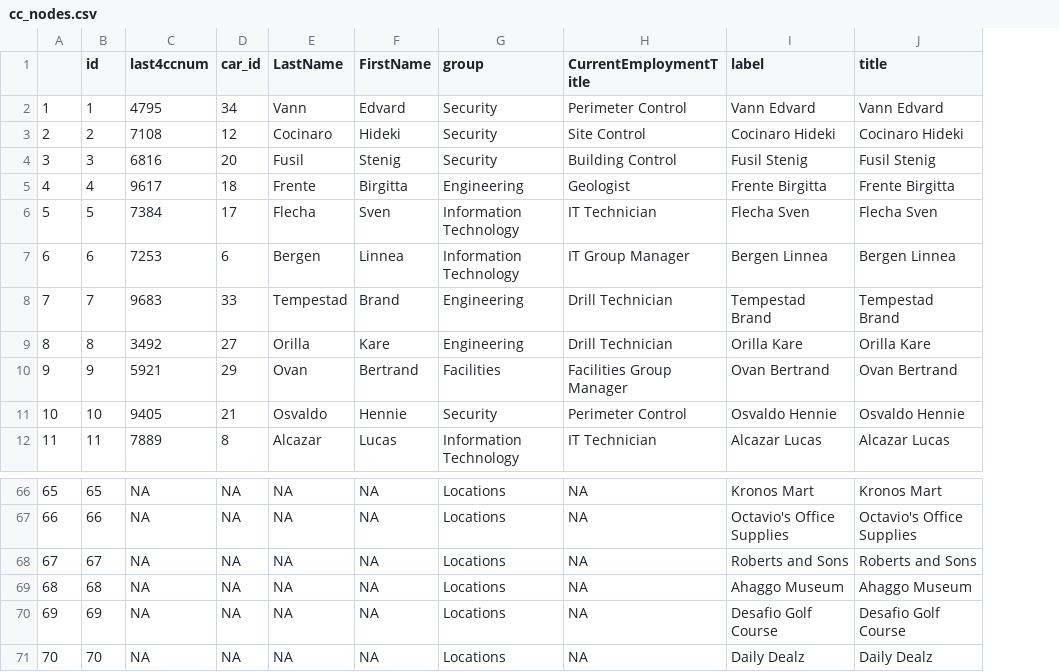
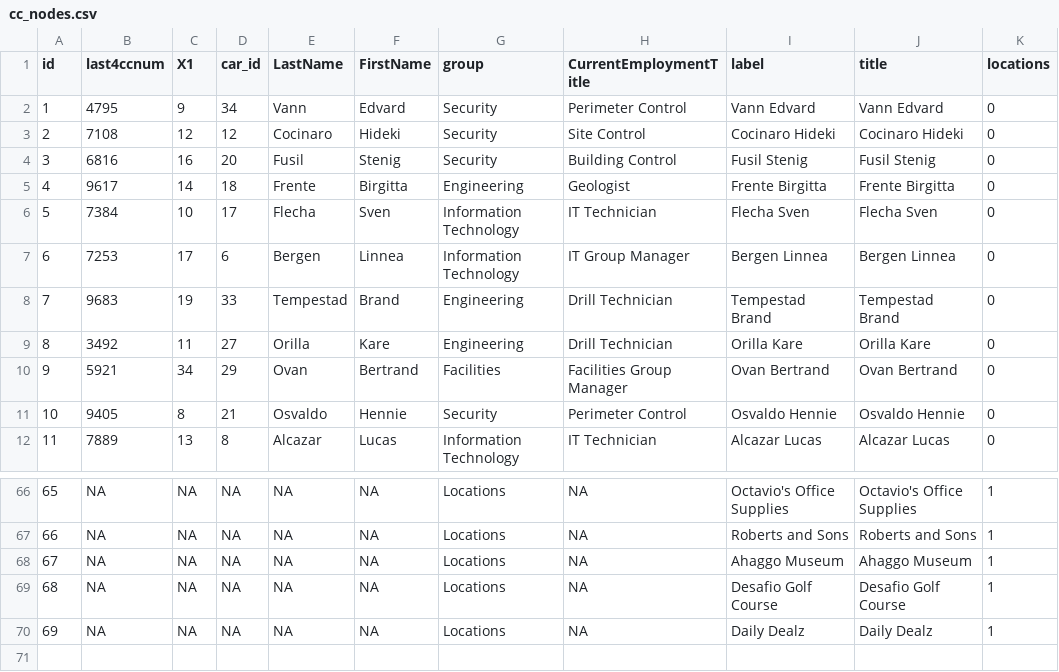
Before and after one commit to jovinkahartanto/Visual-Analytics---Group-Project, a CSV file: ISSS608T5Shiny/datasets/cc_nodes.csv, drawn as a sheet; only a part is shown, gaps mark what is left out; removed rows and columns are numbered as before the commit, all else as after; the diff covers the shown part only; the diff names each change by its address in the sheet, - before the commit and + after, or states it on an @@ line.

```diff
--- a/ISSS608T5Shiny/datasets/cc_nodes.csv
+++ b/ISSS608T5Shiny/datasets/cc_nodes.csv
-column A, rows 2-12: 1 | 2 | 3 | 4 | 5 | 6 | 7 | 8 | 9 | 10 | 11; rows 66-70: 65 | 66 | 67 | 68 | 69
+column C (X1), rows 2-12: 9 | 12 | 16 | 14 | 10 | 17 | 19 | 11 | 34 | 8 | 13; rows 66-70: all NA
+column K (locations), rows 2-12: all 0; rows 66-70: all 1
-I66 (label): Kronos Mart
+I66 (label): Octavio's Office Supplies
-J66 (title): Kronos Mart
+J66 (title): Octavio's Office Supplies
-I67 (label): Octavio's Office Supplies
+I67 (label): Roberts and Sons
-J67 (title): Octavio's Office Supplies
+J67 (title): Roberts and Sons
-I68 (label): Roberts and Sons
+I68 (label): Ahaggo Museum
-J68 (title): Roberts and Sons
+J68 (title): Ahaggo Museum
-I69 (label): Ahaggo Museum
+I69 (label): Desafio Golf Course
-J69 (title): Ahaggo Museum
+J69 (title): Desafio Golf Course
-I70 (label): Desafio Golf Course
+I70 (label): Daily Dealz
-J70 (title): Desafio Golf Course
+J70 (title): Daily Dealz
-row 71: 70 | 70 | NA | NA | NA | NA | Locations | NA | Daily Dealz | Daily Dealz
```
Also changed, not shown: 64 edited cells elsewhere in this file, ISSS608T5Shiny/datasets/cc_edges.csv, ISSS608T5Shiny/datasets/final_tagging.csv, 10 other files.
